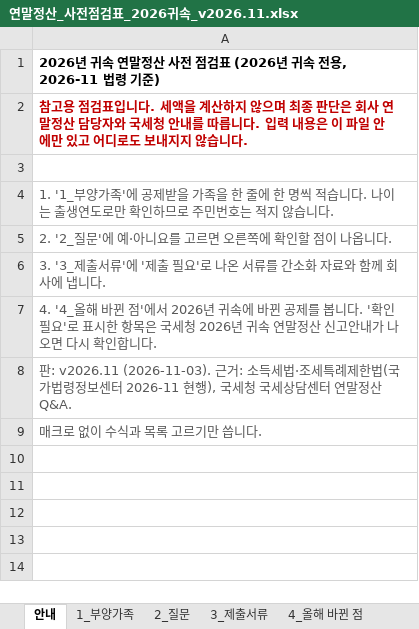
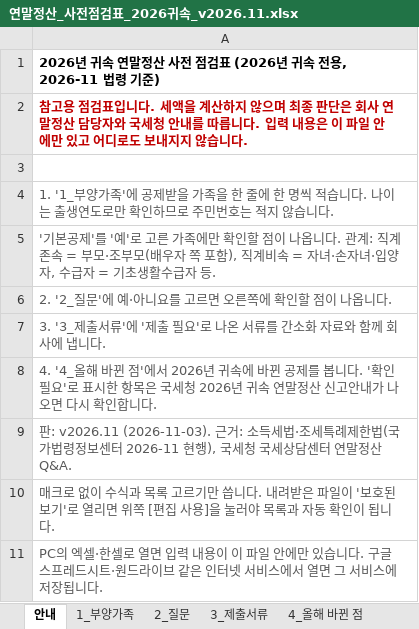
Before and after one commit to henmoogi/yearend-tax-selfcheck, an Excel workbook: 연말정산_사전점검표_2026귀속_v2026.11.xlsx, sheet 안내, drawn as a sheet; values as stored, in another font and other column widths than the file's, no borders; addresses are those after the commit; the diff names each change by its address in the sheet, - before the commit and + after, or states it on an @@ line.

```diff
--- a/연말정산_사전점검표_2026귀속_v2026.11.xlsx (sheet 안내)
+++ b/연말정산_사전점검표_2026귀속_v2026.11.xlsx (sheet 안내)
+row 5: '기본공제'를 '예'로 고른 가족에만 확인할 점이 나옵니다. 관계: 직계존속 = 부모·조부모(배우자 쪽 포함), 직계비속 = 자녀·손자녀·입양자, 수급자 = 기초생활수급자 등.
-A10: …씁니다.
+A10: …씁니다. 내려받은 파일이 '보호된 보기'로 열리면 위쪽 [편집 사용]을 눌러야 목록과 자동 확인이 됩니다.
+row 11: PC의 엑셀·한셀로 열면 입력 내용이 이 파일 안에만 있습니다. 구글 스프레드시트·원드라이브 같은 인터넷 서비스에서 열면 그 서비스에 저장됩니다.
```
Also changed, not shown: sheet 1_부양가족, sheet 2_질문, sheet 4_올해 바뀐 점, 7 other files.
